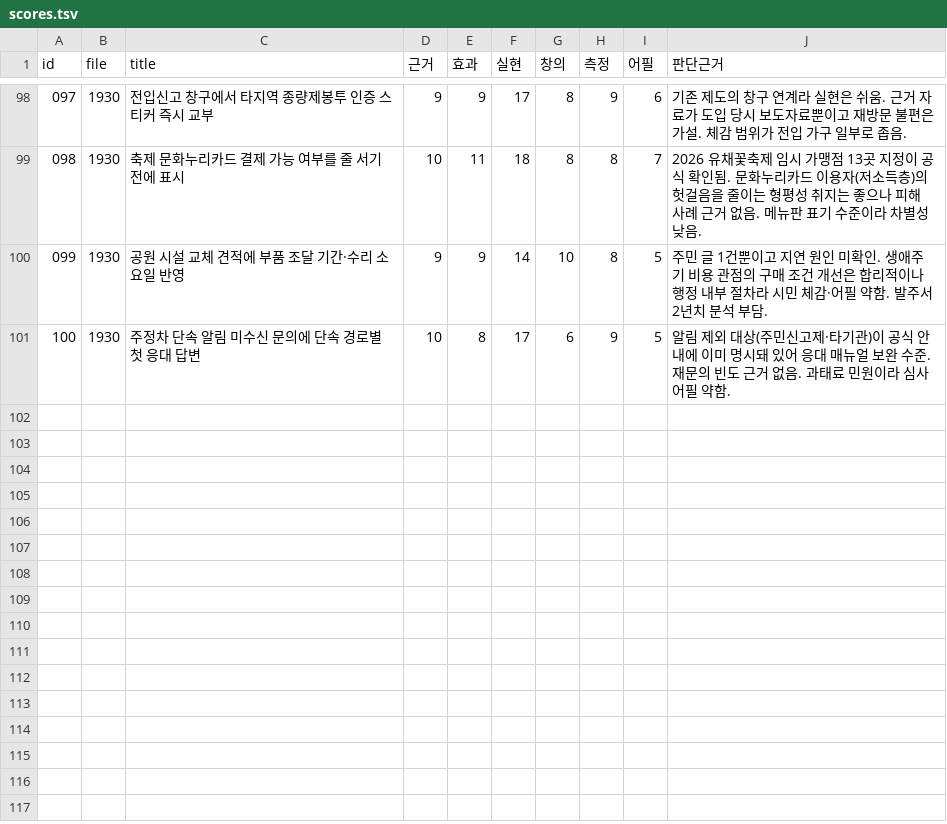
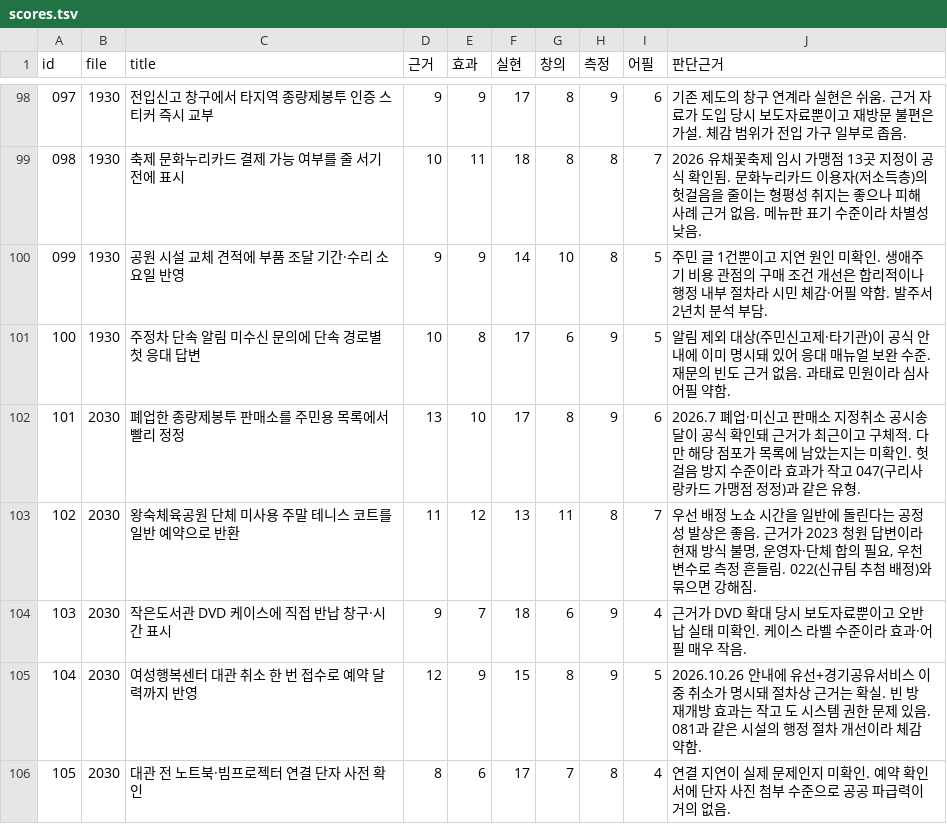
Before and after one commit to 88edward/11gongmo, a TSV file: guri-policy-2026-02/evaluation/scores.tsv, drawn as a sheet; only a part is shown, gaps mark what is left out; the diff names each change by its address in the sheet, - before the commit and + after, or states it on an @@ line.

```diff
--- a/guri-policy-2026-02/evaluation/scores.tsv
+++ b/guri-policy-2026-02/evaluation/scores.tsv
+row 102: 101 | 2030 | 폐업한 종량제봉투 판매소를 주민용 목록에서 빨리 정정 | 13 | 10 | 17 | 8 | 9 | 6 | 2026.7 폐업·미신고 판매소 지정취소 공시송달이 공식 확인돼 근거가 최근이고 구체적. 다만 해당 점포가 목록에 남았는지는 미확인. 헛걸음 방지 수준이라 효과가 작고 047(구리사랑카드 가맹점 정정)과 같은 유형.
+row 103: 102 | 2030 | 왕숙체육공원 단체 미사용 주말 테니스 코트를 일반 예약으로 반환 | 11 | 12 | 13 | 11 | 8 | 7 | 우선 배정 노쇼 시간을 일반에 돌린다는 공정성 발상은 좋음. 근거가 2023 청원 답변이라 현재 방식 불명, 운영자·단체 합의 필요, 우천 변수로 측정 흔들림. 022(신규팀 추첨 배정)와 묶으면 강해짐.
+row 104: 103 | 2030 | 작은도서관 DVD 케이스에 직접 반납 창구·시간 표시 | 9 | 7 | 18 | 6 | 9 | 4 | 근거가 DVD 확대 당시 보도자료뿐이고 오반납 실태 미확인. 케이스 라벨 수준이라 효과·어필 매우 작음.
+row 105: 104 | 2030 | 여성행복센터 대관 취소 한 번 접수로 예약 달력까지 반영 | 12 | 9 | 15 | 8 | 9 | 5 | 2026.10.26 안내에 유선+경기공유서비스 이중 취소가 명시돼 절차상 근거는 확실. 빈 방 재개방 효과는 작고 도 시스템 권한 문제 있음. 081과 같은 시설의 행정 절차 개선이라 체감 약함.
+row 106: 105 | 2030 | 대관 전 노트북·빔프로젝터 연결 단자 사전 확인 | 8 | 6 | 17 | 7 | 8 | 4 | 연결 지연이 실제 문제인지 미확인. 예약 확인서에 단자 사진 첨부 수준으로 공공 파급력이 거의 없음.
```
Also changed, not shown: 2 other files.
